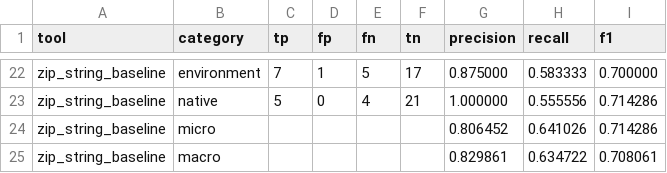
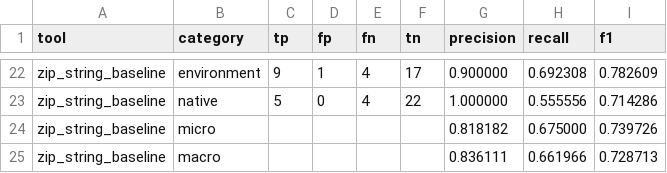
Before and after one commit to ForeverHYX/syssec_final, a CSV file: reports/benchmark/benchmark_metrics.csv, drawn as a sheet; only a part is shown, gaps mark what is left out; the diff covers the shown part only; the diff names each change by its address in the sheet, - before the commit and + after, or states it on an @@ line.

```diff
--- a/reports/benchmark/benchmark_metrics.csv
+++ b/reports/benchmark/benchmark_metrics.csv
-C22 (tp): 7
+C22 (tp): 9
-E22 (fn): 5
+E22 (fn): 4
-G22 (precision): 0.875000
+G22 (precision): 0.900000
-H22 (recall): 0.583333
+H22 (recall): 0.692308
-I22 (f1): 0.700000
+I22 (f1): 0.782609
-F23 (tn): 21
+F23 (tn): 22
-G24 (precision): 0.806452
+G24 (precision): 0.818182
-H24 (recall): 0.641026
+H24 (recall): 0.675000
-I24 (f1): 0.714286
+I24 (f1): 0.739726
-G25 (precision): 0.829861
+G25 (precision): 0.836111
-H25 (recall): 0.634722
+H25 (recall): 0.661966
-I25 (f1): 0.708061
+I25 (f1): 0.728713
```
Also changed, not shown: 28 edited cells elsewhere in this file, reports/external_corpus/external_corpus_counts.csv, 34 other files.
